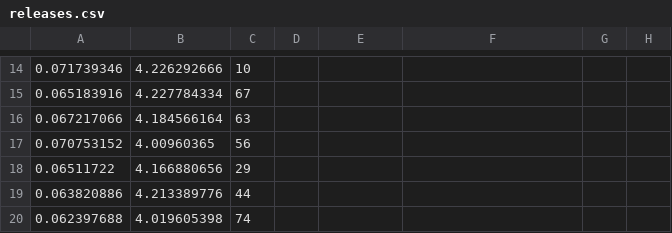
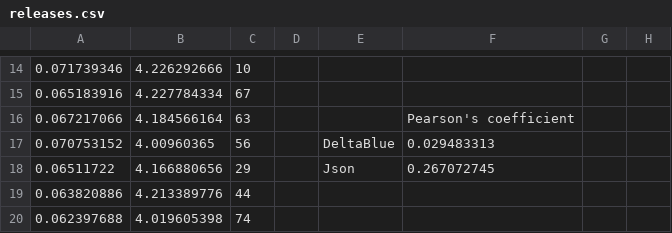
Before and after one commit to hliu23/research, a CSV file: save-data/raw/Python/releases.csv, drawn as a sheet; only a part is shown, gaps mark what is left out; the diff names each change by its address in the sheet, - before the commit and + after, or states it on an @@ line.

Commit message:
save README

```diff
--- a/save-data/raw/Python/releases.csv
+++ b/save-data/raw/Python/releases.csv
-F16: (empty)
+F16: Pearson's coefficient
-E17: (empty)
+E17: DeltaBlue
-F17: (empty)
+F17: 0.029483313
-E18: (empty)
+E18: Json
-F18: (empty)
+F18: 0.267072745
```
Also changed, not shown: 3 other files.
